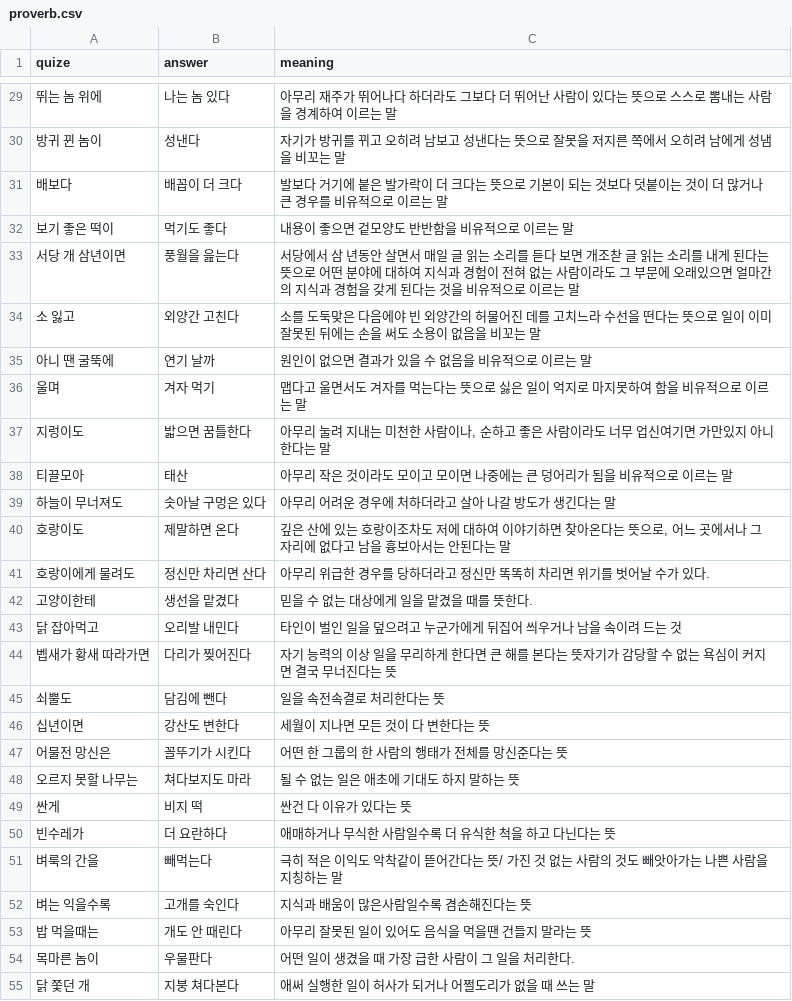
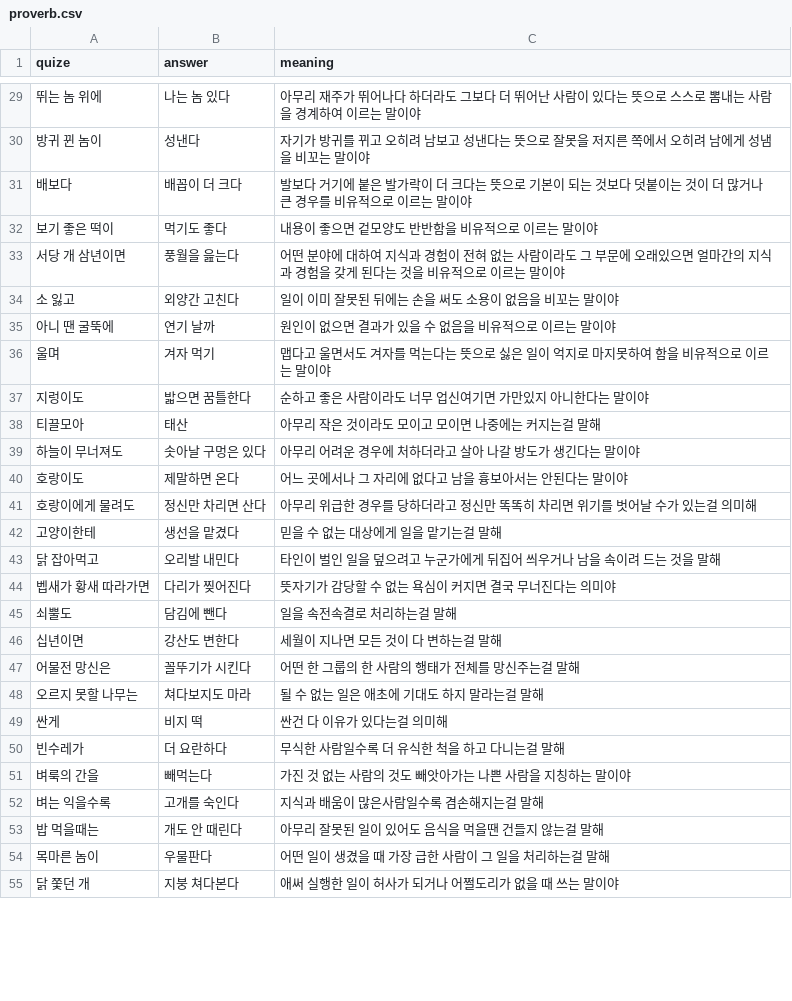
Before and after one commit to kimseungdeok/4proverbGame, a CSV file: proverb.csv, drawn as a sheet; only a part is shown, gaps mark what is left out; the diff covers the shown part only.

```diff
--- a/proverb.csv
+++ b/proverb.csv
@@ -29,27 +29,27 @@
-뛰는 놈 위에,나는 놈 있다,아무리 재주가 뛰어나다 하더라도 그보다 더 뛰어난 사람이 있다는 뜻으로 스스로 뽐내는 사람을 경계하여 이르는 말
-방귀 뀐 놈이,성낸다,자기가 방귀를 뀌고 오히려 남보고 성낸다는 뜻으로 잘못을 저지른 쪽에서 오히려 남에게 성냄을 비꼬는 말
-배보다,배꼽이 더 크다,발보다 거기에 붙은 발가락이 더 크다는 뜻으로 기본이 되는 것보다 덧붙이는 것이 더 많거나 큰 경우를 비유적으로 이르는 말
-보기 좋은 떡이,먹기도 좋다,내용이 좋으면 겉모양도 반반함을 비유적으로 이르는 말
-서당 개 삼년이면,풍월을 읊는다,서당에서 삼 년동안 살면서 매일 글 읽는 소리를 듣다 보면 개조찯 글 읽는 소리를 내게 된다는 뜻으로 어떤 분야에 대하여 지식과 경험이 전혀 없는 사람이라도 그 부문에 오래있으면 얼마간의 지식과 경험을 갖게 된다는 것을 비유적으로 이르는 말
-소 잃고,외양간 고친다,소를 도둑맞은 다음에야 빈 외양간의 허물어진 데를 고치느라 수선을 떤다는 뜻으로 일이 이미 잘못된 뒤에는 손을 써도 소용이 없음을 비꼬는 말
-아니 땐 굴뚝에,연기 날까,원인이 없으면 결과가 있을 수 없음을 비유적으로 이르는 말
-울며,겨자 먹기,맵다고 울면서도 겨자를 먹는다는 뜻으로 싫은 일이 억지로 마지못하여 함을 비유적으로 이르는 말
-지렁이도,밟으면 꿈틀한다,"아무리 눌려 지내는 미천한 사람이나, 순하고 좋은 사람이라도 너무 업신여기면 가만있지 아니한다는 말"
-티끌모아,태산,아무리 작은 것이라도 모이고 모이면 나중에는 큰 덩어리가 됨을 비유적으로 이르는 말
-하늘이 무너져도 ,솟아날 구멍은 있다,아무리 어려운 경우에 처하더라고 살아 나갈 방도가 생긴다는 말
-호랑이도,제말하면 온다,"깊은 산에 있는 호랑이조차도 저에 대하여 이야기하면 찾아온다는 뜻으로, 어느 곳에서나 그 자리에 없다고 남을 흉보아서는 안된다는 말"
-호랑이에게 물려도,정신만 차리면 산다,아무리 위급한 경우를 당하더라고 정신만 똑똑히 차리면 위기를 벗어날 수가 있다.
-고양이한테,생선을 맡겼다,믿을 수 없는 대상에게 일을 맡겼을 때를 뜻한다.
-닭 잡아먹고,오리발 내민다,타인이 벌인 일을 덮으려고 누군가에게 뒤집어 씌우거나 남을 속이려 드는 것
-벱새가 황새 따라가면,다리가 찢어진다,자기 능력의 이상 일을 무리하게 한다면 큰 해를 본다는 뜻자기가 감당할 수 없는 욕심이 커지면 결국 무너진다는 뜻
-쇠뿔도 ,담김에 뺀다,일을 속전속결로 처리한다는 뜻
-십년이면,강산도 변한다,세월이 지나면 모든 것이 다 변한다는 뜻
-어물전 망신은,꼴뚜기가 시킨다,어떤 한 그룹의 한 사람의 행태가 전체를 망신준다는 뜻
-오르지 못할 나무는 ,쳐다보지도 마라,될 수 없는 일은 애초에 기대도 하지 말하는 뜻
-싼게,비지 떡,싼건 다 이유가 있다는 뜻
-빈수레가,더 요란하다,애매하거나 무식한 사람일수록 더 유식한 척을 하고 다닌다는 뜻
-벼룩의 간을,빼먹는다,극히 적은 이익도 악착같이 뜯어간다는 뜻/ 가진 것 없는 사람의 것도 빼앗아가는 나쁜 사람을 지칭하는 말
-벼는 익을수록,고개를 숙인다,지식과 배움이 많은사람일수록 겸손해진다는 뜻
-밥 먹을때는 ,개도 안 때린다,아무리 잘못된 일이 있어도 음식을 먹을땐 건들지 말라는 뜻
-목마른 놈이,우물판다,어떤 일이 생겼을 때 가장 급한 사람이 그 일을 처리한다.
-닭 쫓던 개,지붕 쳐다본다,애써 실행한 일이 허사가 되거나 어쩔도리가 없을 때 쓰는 말
+뛰는 놈 위에,나는 놈 있다,아무리 재주가 뛰어나다 하더라도 그보다 더 뛰어난 사람이 있다는 뜻으로 스스로 뽐내는 사람을 경계하여 이르는 말이야
+방귀 뀐 놈이,성낸다,자기가 방귀를 뀌고 오히려 남보고 성낸다는 뜻으로 잘못을 저지른 쪽에서 오히려 남에게 성냄을 비꼬는 말이야
+배보다,배꼽이 더 크다,발보다 거기에 붙은 발가락이 더 크다는 뜻으로 기본이 되는 것보다 덧붙이는 것이 더 많거나 큰 경우를 비유적으로 이르는 말이야
+보기 좋은 떡이,먹기도 좋다,내용이 좋으면 겉모양도 반반함을 비유적으로 이르는 말이야
+서당 개 삼년이면,풍월을 읊는다,어떤 분야에 대하여 지식과 경험이 전혀 없는 사람이라도 그 부문에 오래있으면 얼마간의 지식과 경험을 갖게 된다는 것을 비유적으로 이르는 말이야
+소 잃고,외양간 고친다,일이 이미 잘못된 뒤에는 손을 써도 소용이 없음을 비꼬는 말이야
+아니 땐 굴뚝에,연기 날까,원인이 없으면 결과가 있을 수 없음을 비유적으로 이르는 말이야
+울며,겨자 먹기,맵다고 울면서도 겨자를 먹는다는 뜻으로 싫은 일이 억지로 마지못하여 함을 비유적으로 이르는 말이야
+지렁이도,밟으면 꿈틀한다,순하고 좋은 사람이라도 너무 업신여기면 가만있지 아니한다는 말이야
+티끌모아,태산,아무리 작은 것이라도 모이고 모이면 나중에는 커지는걸 말해
+하늘이 무너져도 ,솟아날 구멍은 있다,아무리 어려운 경우에 처하더라고 살아 나갈 방도가 생긴다는 말이야
+호랑이도,제말하면 온다,어느 곳에서나 그 자리에 없다고 남을 흉보아서는 안된다는 말이야
+호랑이에게 물려도,정신만 차리면 산다,아무리 위급한 경우를 당하더라고 정신만 똑똑히 차리면 위기를 벗어날 수가 있는걸 의미해
+고양이한테,생선을 맡겼다,믿을 수 없는 대상에게 일을 맡기는걸 말해
+닭 잡아먹고,오리발 내민다,타인이 벌인 일을 덮으려고 누군가에게 뒤집어 씌우거나 남을 속이려 드는 것을 말해
+벱새가 황새 따라가면,다리가 찢어진다,뜻자기가 감당할 수 없는 욕심이 커지면 결국 무너진다는 의미야
+쇠뿔도 ,담김에 뺀다,일을 속전속결로 처리하는걸 말해
+십년이면,강산도 변한다,세월이 지나면 모든 것이 다 변하는걸 말해
+어물전 망신은,꼴뚜기가 시킨다,어떤 한 그룹의 한 사람의 행태가 전체를 망신주는걸 말해
+오르지 못할 나무는 ,쳐다보지도 마라,될 수 없는 일은 애초에 기대도 하지 말라는걸 말해
+싼게,비지 떡,싼건 다 이유가 있다는걸 의미해
+빈수레가,더 요란하다,무식한 사람일수록 더 유식한 척을 하고 다니는걸 말해
+벼룩의 간을,빼먹는다,가진 것 없는 사람의 것도 빼앗아가는 나쁜 사람을 지칭하는 말이야
+벼는 익을수록,고개를 숙인다,지식과 배움이 많은사람일수록 겸손해지는걸 말해
+밥 먹을때는 ,개도 안 때린다,아무리 잘못된 일이 있어도 음식을 먹을땐 건들지 않는걸 말해
+목마른 놈이,우물판다,어떤 일이 생겼을 때 가장 급한 사람이 그 일을 처리하는걸 말해
+닭 쫓던 개,지붕 쳐다본다,애써 실행한 일이 허사가 되거나 어쩔도리가 없을 때 쓰는 말이야
```
Also changed, not shown: 74 edited cells elsewhere in this file, fourword.csv.
